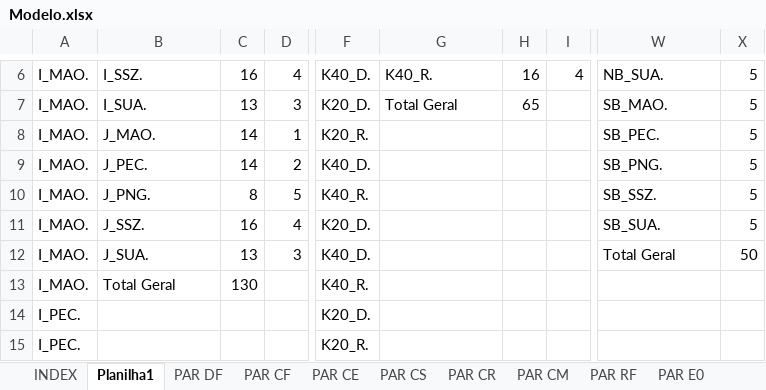
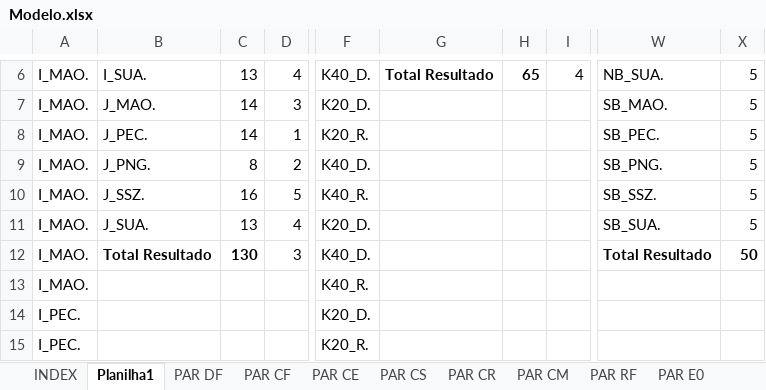
Before and after one commit to enzokgomes/PlanejamentoEstocasticoDeRotas, an Excel workbook: Dados/Modelo.xlsx, sheet Planilha1, drawn as a sheet; only a part is shown, gaps mark what is left out; values as stored, in another font and other column widths than the file's, no borders; the diff covers the shown part only; the diff names each change by its address in the sheet, - before the commit and + after, or states it on an @@ line.

Commit message:
alteração no read_data

```diff
--- a/Dados/Modelo.xlsx (sheet Planilha1)
+++ b/Dados/Modelo.xlsx (sheet Planilha1)
-B6: I_SSZ.
+B6: I_SUA.
-C6: 16
+C6: 13
-G6: K40_R.
+G6: Total Resultado
-G6:H6 bold: off
+G6:H6 bold: on
-H6: 16
+H6: 65
-B7: I_SUA.
+B7: J_MAO.
-C7: 13
+C7: 14
-G7: Total Geral
+G7: (empty)
-H7: 65
+H7: (empty)
-B8: J_MAO.
+B8: J_PEC.
-B9: J_PEC.
+B9: J_PNG.
-C9: 14
+C9: 8
-B10: J_PNG.
+B10: J_SSZ.
-C10: 8
+C10: 16
-B11: J_SSZ.
+B11: J_SUA.
-C11: 16
+C11: 13
-B12: J_SUA.
+B12: Total Resultado
-B12:C12 bold: off
+B12:C12 bold: on
-C12: 13
+C12: 130
-W12: Total Geral
+W12: Total Resultado
-W12:X12 bold: off
+W12:X12 bold: on
-B13: Total Geral
+B13: (empty)
-C13: 130
+C13: (empty)
```
Also changed, not shown: 31 edited cells and cell formats elsewhere in this sheet, sheet INDEX, charts or pictures, 1 other file.
